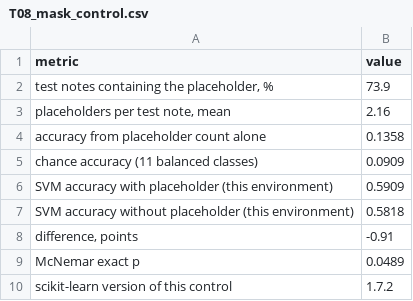
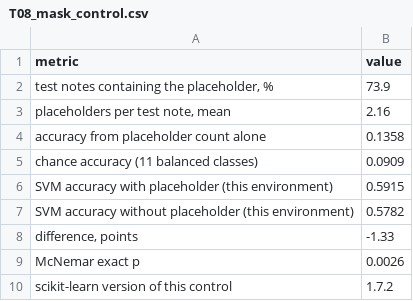
Before and after one commit to EFBabacan/clinical-triage-llm, a CSV file: results/T08_mask_control.csv, drawn as a sheet.

```diff
--- a/results/T08_mask_control.csv
+++ b/results/T08_mask_control.csv
@@ -5,6 +5,6 @@ accuracy from placeholder count alone,0.1358
 chance accuracy (11 balanced classes),0.0909
-SVM accuracy with placeholder (this environment),0.5909
-SVM accuracy without placeholder (this environment),0.5818
-"difference, points",-0.91
-McNemar exact p,0.0489
+SVM accuracy with placeholder (this environment),0.5915
+SVM accuracy without placeholder (this environment),0.5782
+"difference, points",-1.33
+McNemar exact p,0.0026
 scikit-learn version of this control,1.7.2
```
Also changed, not shown: results/T01_main_results_test.csv, results/T05_classical_per_class_f1.csv, 32 other files.
